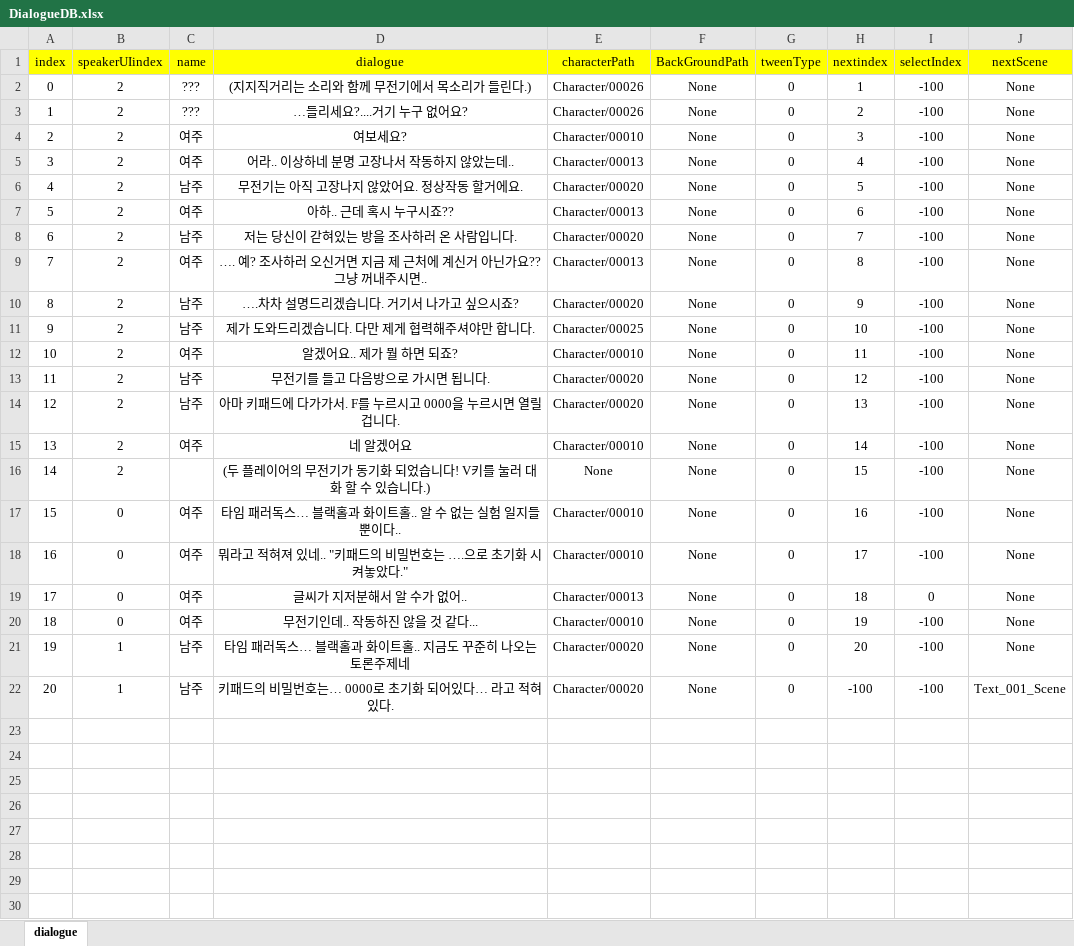
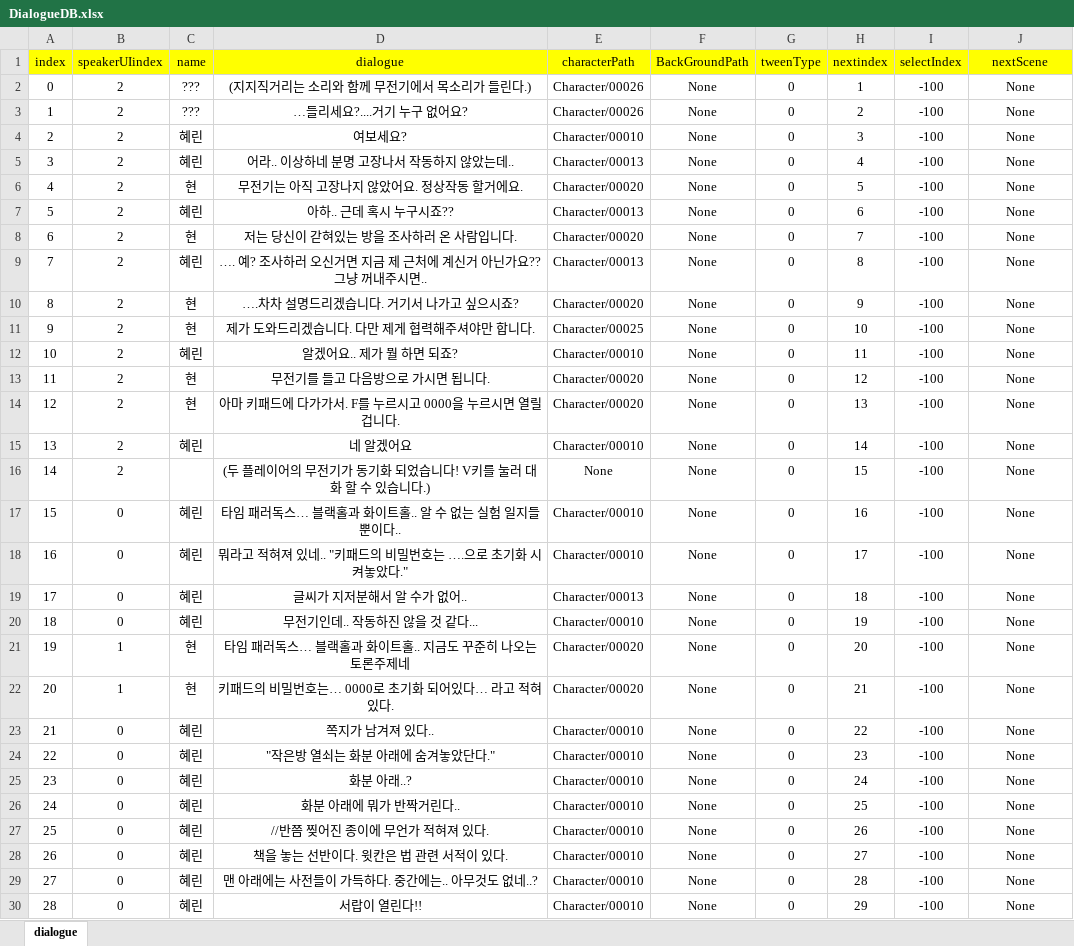
Before and after one commit to hb7117/ChronoLink_Project, an Excel workbook: ChronoLInk/Assets/Resources/ExcelDB/DialogueDB.xlsx, sheet dialogue, drawn as a sheet; only a part is shown; values as stored, in another font and other column widths than the file's, no borders; the diff covers the shown part only; the diff names each change by its address in the sheet, - before the commit and + after, or states it on an @@ line.

```diff
--- a/ChronoLInk/Assets/Resources/ExcelDB/DialogueDB.xlsx (sheet dialogue)
+++ b/ChronoLInk/Assets/Resources/ExcelDB/DialogueDB.xlsx (sheet dialogue)
-C4:C5 (name): 여주
+C4:C5 (name): 혜린
-C6 (name): 남주
+C6 (name): 현
-C7 (name): 여주
+C7 (name): 혜린
-C8 (name): 남주
+C8 (name): 현
-C9 (name): 여주
+C9 (name): 혜린
-C10:C11 (name): 남주
+C10:C11 (name): 현
-C12 (name): 여주
+C12 (name): 혜린
-C13:C14 (name): 남주
+C13:C14 (name): 현
-C15 (name): 여주
+C15 (name): 혜린
-C17:C20 (name): 여주
+C17:C20 (name): 혜린
-I19 (selectIndex): 0
+I19 (selectIndex): -100
-C21:C22 (name): 남주
+C21:C22 (name): 현
-H22 (nextindex): -100
+H22 (nextindex): 21
-J22 (nextScene): Text_001_Scene
+J22 (nextScene): None
+row 23: 21 | 0 | 혜린 | 쪽지가 남겨져 있다.. | Character/00010 | None | 0 | 22 | -100 | None
+row 24: 22 | 0 | 혜린 | "작은방 열쇠는 화분 아래에 숨겨놓았단다." | Character/00010 | None | 0 | 23 | -100 | None
+row 25: 23 | 0 | 혜린 | 화분 아래..? | Character/00010 | None | 0 | 24 | -100 | None
+row 26: 24 | 0 | 혜린 | 화분 아래에 뭐가 반짝거린다.. | Character/00010 | None | 0 | 25 | -100 | None
+row 27: 25 | 0 | 혜린 | //반쯤 찢어진 종이에 무언가 적혀져 있다. | Character/00010 | None | 0 | 26 | -100 | None
+row 28: 26 | 0 | 혜린 | 책을 놓는 선반이다. 윗칸은 법 관련 서적이 있다. | Character/00010 | None | 0 | 27 | -100 | None
+row 29: 27 | 0 | 혜린 | 맨 아래에는 사전들이 가득하다. 중간에는.. 아무것도 없네..? | Character/00010 | None | 0 | 28 | -100 | None
+row 30: 28 | 0 | 혜린 | 서랍이 열린다!! | Character/00010 | None | 0 | 29 | -100 | None
```
Also changed, not shown: 29 added rows elsewhere in this sheet, 29 other files.
